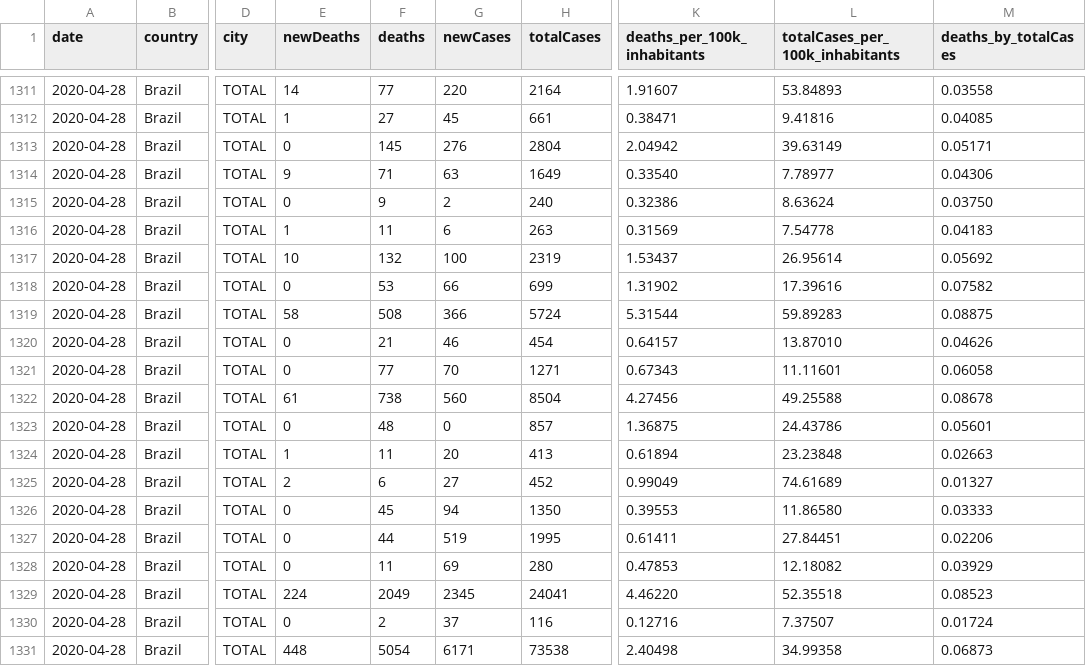
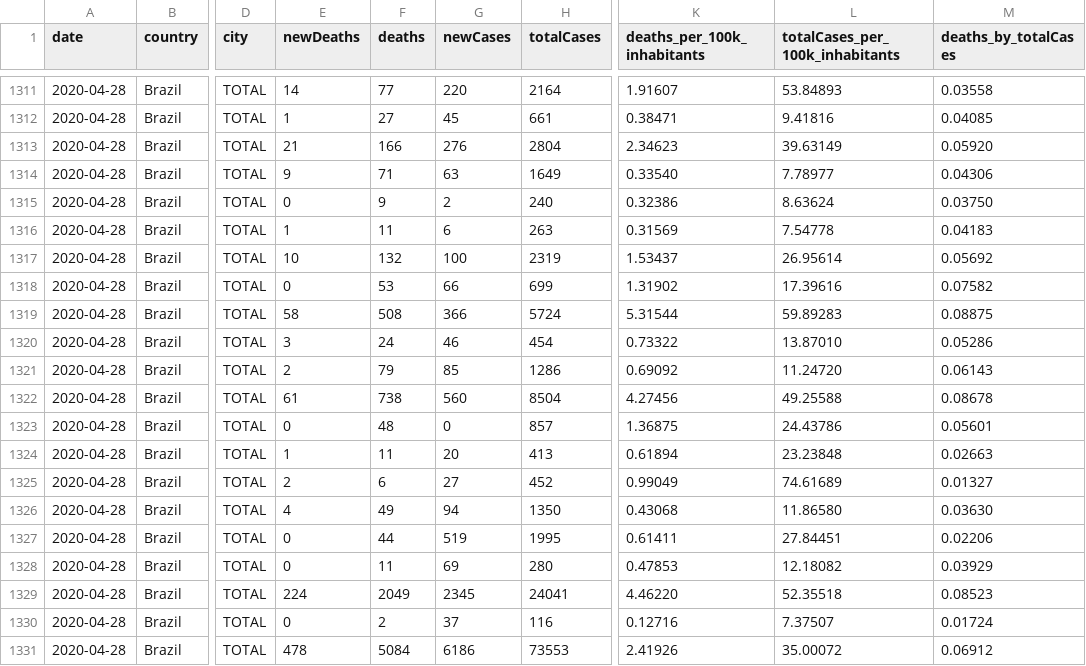
Before and after one commit to vdilego/covid19br, a CSV file: cases-brazil-states.csv, drawn as a sheet; only a part is shown, gaps mark what is left out; the diff names each change by its address in the sheet, - before the commit and + after, or states it on an @@ line.

```diff
--- a/cases-brazil-states.csv
+++ b/cases-brazil-states.csv
-E1313 (newDeaths): 0
+E1313 (newDeaths): 21
-F1313 (deaths): 145
+F1313 (deaths): 166
-K1313 (deaths_per_100k_inhabitants): 2.04942
+K1313 (deaths_per_100k_inhabitants): 2.34623
-M1313 (deaths_by_totalCases): 0.05171
+M1313 (deaths_by_totalCases): 0.05920
-E1320 (newDeaths): 0
+E1320 (newDeaths): 3
-F1320 (deaths): 21
+F1320 (deaths): 24
-K1320 (deaths_per_100k_inhabitants): 0.64157
+K1320 (deaths_per_100k_inhabitants): 0.73322
-M1320 (deaths_by_totalCases): 0.04626
+M1320 (deaths_by_totalCases): 0.05286
-E1321 (newDeaths): 0
+E1321 (newDeaths): 2
-F1321 (deaths): 77
+F1321 (deaths): 79
-G1321 (newCases): 70
+G1321 (newCases): 85
-H1321 (totalCases): 1271
+H1321 (totalCases): 1286
-K1321 (deaths_per_100k_inhabitants): 0.67343
+K1321 (deaths_per_100k_inhabitants): 0.69092
-L1321 (totalCases_per_100k_inhabitants): 11.11601
+L1321 (totalCases_per_100k_inhabitants): 11.24720
-M1321 (deaths_by_totalCases): 0.06058
+M1321 (deaths_by_totalCases): 0.06143
-E1326 (newDeaths): 0
+E1326 (newDeaths): 4
-F1326 (deaths): 45
+F1326 (deaths): 49
-K1326 (deaths_per_100k_inhabitants): 0.39553
+K1326 (deaths_per_100k_inhabitants): 0.43068
-M1326 (deaths_by_totalCases): 0.03333
+M1326 (deaths_by_totalCases): 0.03630
-E1331 (newDeaths): 448
+E1331 (newDeaths): 478
-F1331 (deaths): 5054
+F1331 (deaths): 5084
-G1331 (newCases): 6171
+G1331 (newCases): 6186
-H1331 (totalCases): 73538
+H1331 (totalCases): 73553
-K1331 (deaths_per_100k_inhabitants): 2.40498
+K1331 (deaths_per_100k_inhabitants): 2.41926
-L1331 (totalCases_per_100k_inhabitants): 34.99358
+L1331 (totalCases_per_100k_inhabitants): 35.00072
-M1331 (deaths_by_totalCases): 0.06873
+M1331 (deaths_by_totalCases): 0.06912
```
Also changed, not shown: cases-brazil-cities.csv, cases-brazil-total.csv, 5 other files.
